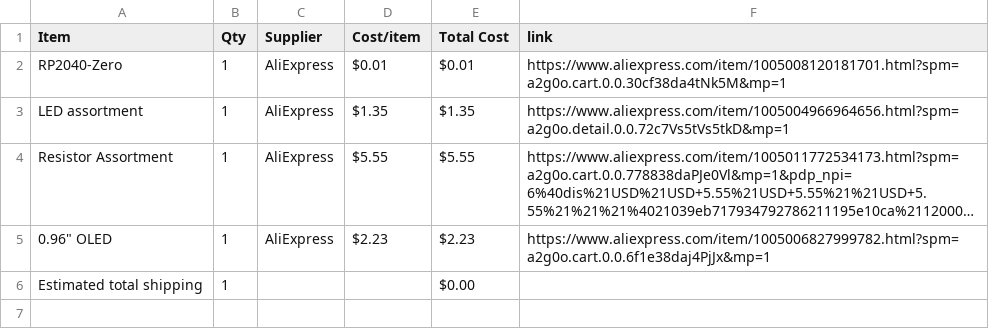
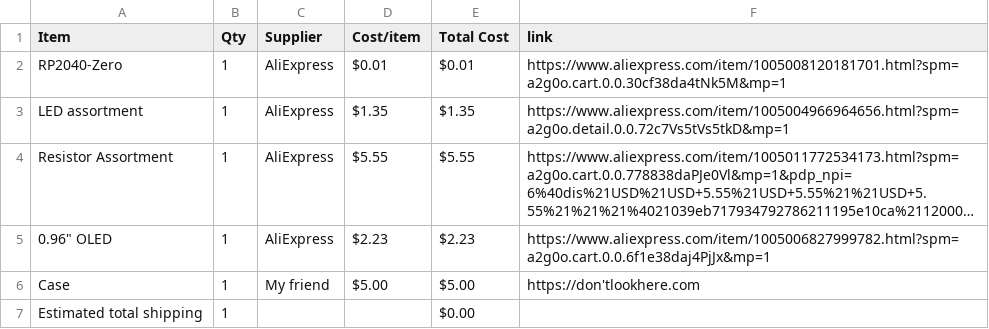
Before and after one commit to Jarned-rs/Lumen-Ring, a CSV file: BOM.csv, drawn as a sheet; long unchanged cells end in …; the diff names each change by its address in the sheet, - before the commit and + after, or states it on an @@ line.

Commit message:
Sync Lumen Ring from Half Life

```diff
--- a/BOM.csv
+++ b/BOM.csv
+row 6: Case | 1 | My friend | $5.00 | $5.00 | https://don'tlookhere.com
```
